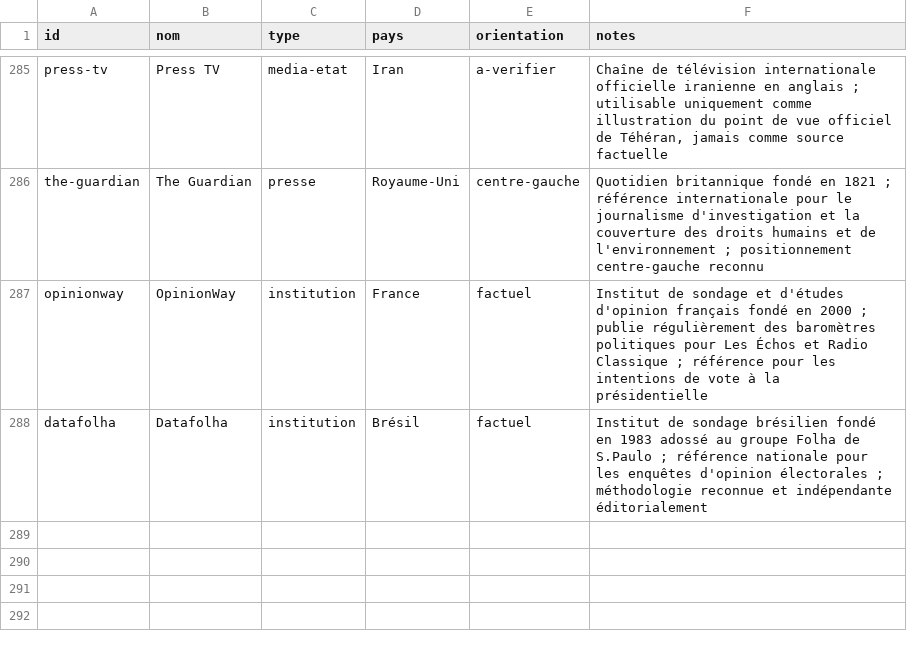
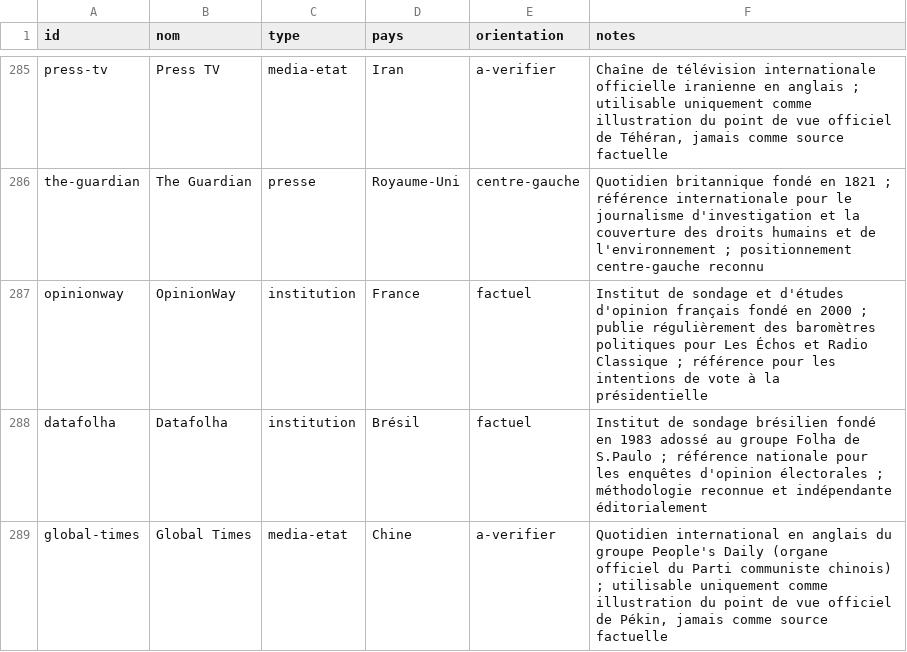
Before and after one commit to Kamaya22/geopolitique-quotidienne, a CSV file: data/registry.csv, drawn as a sheet; only a part is shown, gaps mark what is left out; the diff names each change by its address in the sheet, - before the commit and + after, or states it on an @@ line.

```diff
--- a/data/registry.csv
+++ b/data/registry.csv
+row 289: global-times | Global Times | media-etat | Chine | a-verifier | Quotidien international en anglais du groupe People's Daily (organe officiel du Parti communiste chinois) ; utilisable uniquement comme illustration du point de vue officiel de Pékin, jamais comme source factuelle
```
Also changed, not shown: 3 other files.
